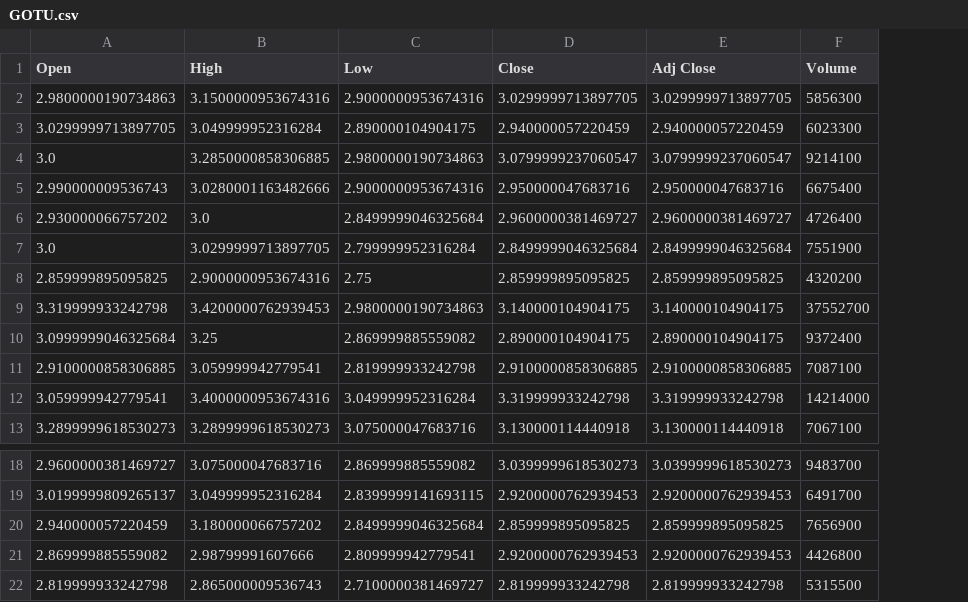
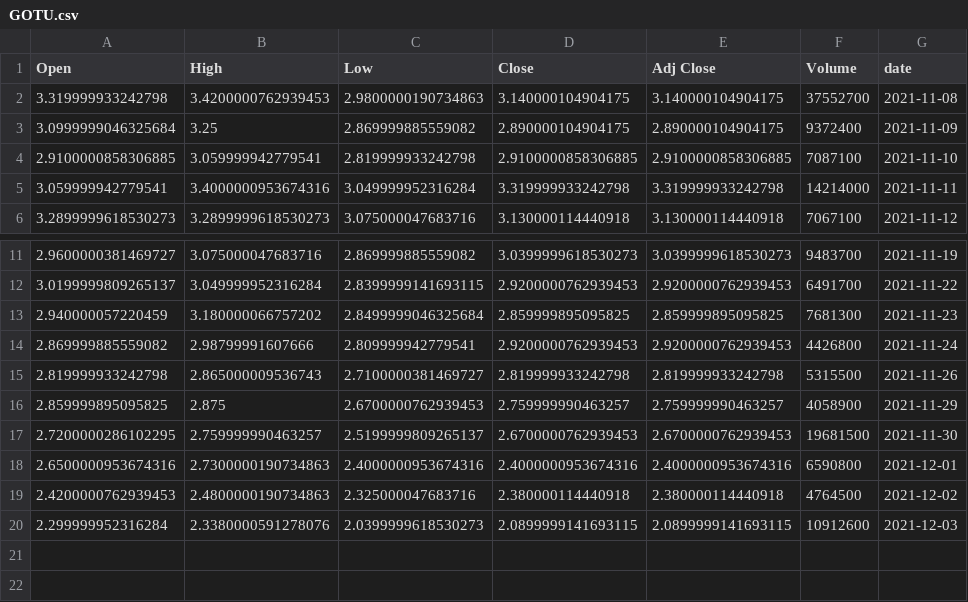
Before and after one commit to sourabhpotdar/Business-Understanding-and-Problem-Discovery, a CSV file: code/GOTU.csv, drawn as a sheet; only a part is shown, gaps mark what is left out; removed rows and columns are numbered as before the commit, all else as after; the diff names each change by its address in the sheet, - before the commit and + after, or states it on an @@ line.

Commit message:
fixed date bug

```diff
--- a/code/GOTU.csv
+++ b/code/GOTU.csv
+column G (date), rows 2-6: 2021-11-08 | 2021-11-09 | 2021-11-10 | 2021-11-11 | 2021-11-12; rows 11-15: 2021-11-19 | 2021-11-22 | 2021-11-23 | 2021-11-24 | 2021-11-26
-row 2: 2.9800000190734863 | 3.1500000953674316 | 2.9000000953674316 | 3.0299999713897705 | 3.0299999713897705 | 5856300
-row 3: 3.0299999713897705 | 3.049999952316284 | 2.890000104904175 | 2.940000057220459 | 2.940000057220459 | 6023300
-row 4: 3.0 | 3.2850000858306885 | 2.9800000190734863 | 3.0799999237060547 | 3.0799999237060547 | 9214100
-row 5: 2.990000009536743 | 3.0280001163482666 | 2.9000000953674316 | 2.950000047683716 | 2.950000047683716 | 6675400
-row 6: 2.930000066757202 | 3.0 | 2.8499999046325684 | 2.9600000381469727 | 2.9600000381469727 | 4726400
-row 7: 3.0 | 3.0299999713897705 | 2.799999952316284 | 2.8499999046325684 | 2.8499999046325684 | 7551900
-row 8: 2.859999895095825 | 2.9000000953674316 | 2.75 | 2.859999895095825 | 2.859999895095825 | 4320200
-F13 (Volume): 7656900
+F13 (Volume): 7681300
+row 16: 2.859999895095825 | 2.875 | 2.6700000762939453 | 2.759999990463257 | 2.759999990463257 | 4058900 | 2021-11-29
+row 17: 2.7200000286102295 | 2.759999990463257 | 2.5199999809265137 | 2.6700000762939453 | 2.6700000762939453 | 19681500 | 2021-11-30
+row 18: 2.6500000953674316 | 2.7300000190734863 | 2.4000000953674316 | 2.4000000953674316 | 2.4000000953674316 | 6590800 | 2021-12-01
+row 19: 2.4200000762939453 | 2.4800000190734863 | 2.325000047683716 | 2.380000114440918 | 2.380000114440918 | 4764500 | 2021-12-02
+row 20: 2.299999952316284 | 2.3380000591278076 | 2.0399999618530273 | 2.0899999141693115 | 2.0899999141693115 | 10912600 | 2021-12-03
```
Also changed, not shown: code/CPLG.csv, code/CTXS.csv, 4 other files.
